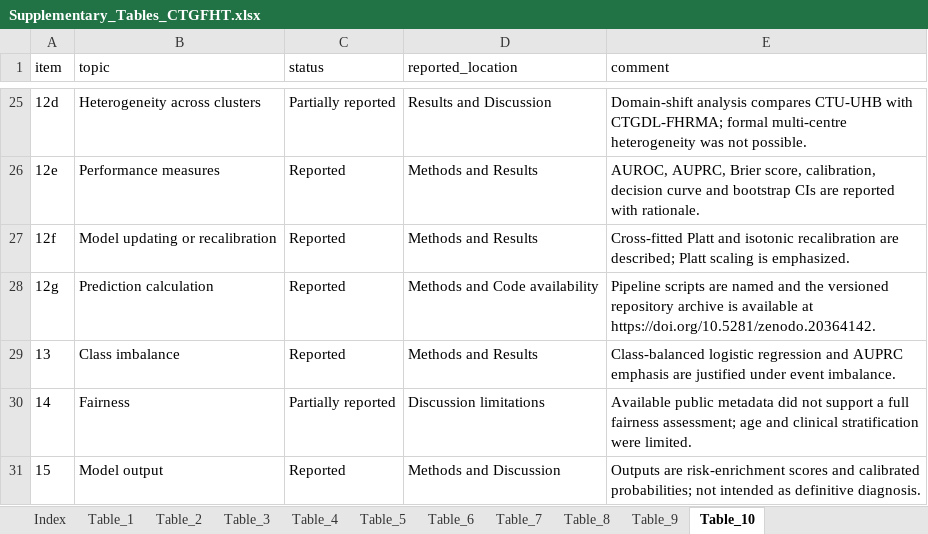
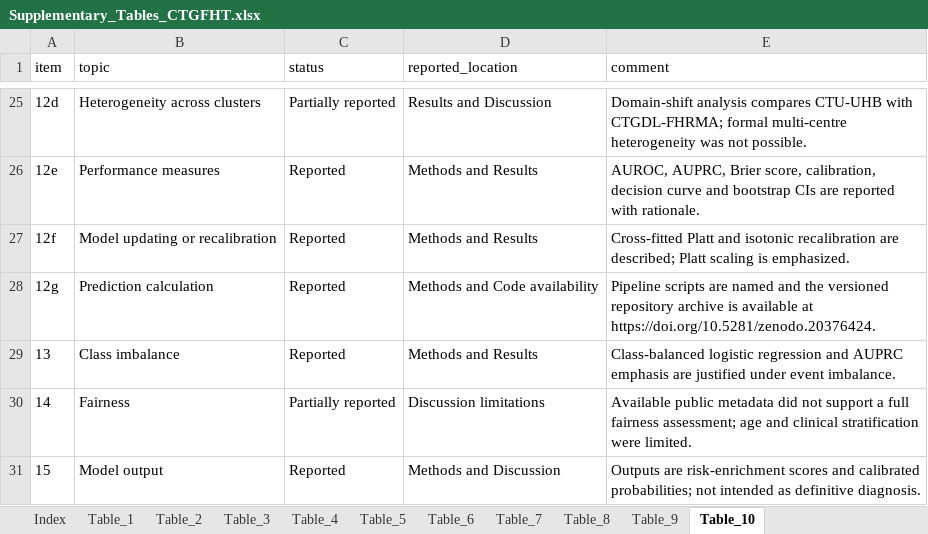
Before and after one commit to Luciky-Leo/ctg-foundation-trajectory, an Excel workbook: manuscript_overleaf/supplementary_tables/Supplementary_Tables_CTGFHT.xlsx, sheet Table_10, drawn as a sheet; only a part is shown, gaps mark what is left out; values as stored, in another font and other column widths than the file's, no borders; the diff names each change by its address in the sheet, - before the commit and + after, or states it on an @@ line.

Commit message:
Sync final Zenodo DOI

```diff
--- a/manuscript_overleaf/supplementary_tables/Supplementary_Tables_CTGFHT.xlsx (sheet Table_10)
+++ b/manuscript_overleaf/supplementary_tables/Supplementary_Tables_CTGFHT.xlsx (sheet Table_10)
-E28 (comment): …available at https://doi.org/10.5281/zenodo.20364142.
+E28 (comment): …available at https://doi.org/10.5281/zenodo.20376424.
```
Also changed, not shown: 6 other files.
